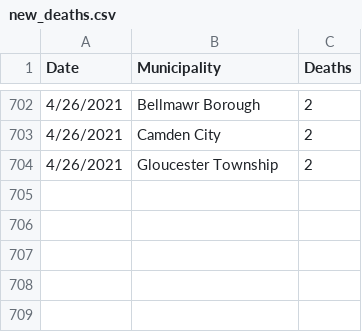
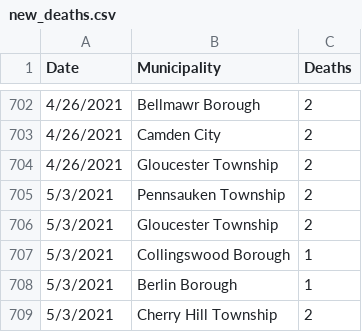
Before and after one commit to eloracm/camden-county-covid, a CSV file: new_deaths.csv, drawn as a sheet; only a part is shown, gaps mark what is left out.

```diff
--- a/new_deaths.csv
+++ b/new_deaths.csv
@@ -704 +704,6 @@ Date,Municipality,Deaths
 4/26/2021,Gloucester Township,2
+5/3/2021,Pennsauken Township,2
+5/3/2021,Gloucester Township,2
+5/3/2021,Collingswood Borough,1
+5/3/2021,Berlin Borough,1
+5/3/2021,Cherry Hill Township,2
```
Also changed, not shown: new_cases.csv, total_confirmed.csv, 1 other file.
